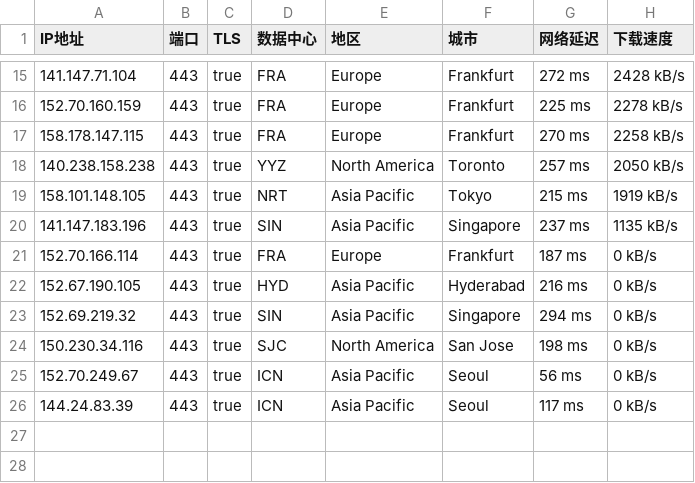
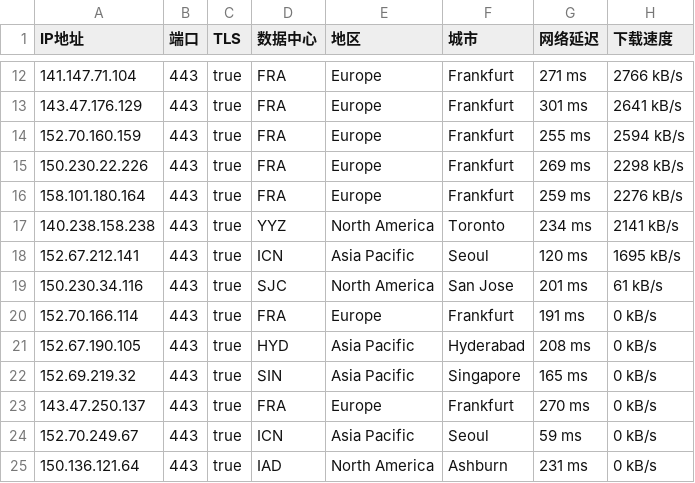
Before and after one commit to ailx1101/Cloudflare-IP-SpeedTest, a CSV file: ip.csv, drawn as a sheet; only a part is shown, gaps mark what is left out; the diff covers the shown part only.

```diff
--- a/ip.csv
+++ b/ip.csv
@@ -15,12 +12,14 @@ IP地址,端口,TLS,数据中心,地区,城市,网络延迟,下载速度
-141.147.71.104,443,true,FRA,Europe,Frankfurt,272 ms,2428 kB/s
-152.70.160.159,443,true,FRA,Europe,Frankfurt,225 ms,2278 kB/s
-158.178.147.115,443,true,FRA,Europe,Frankfurt,270 ms,2258 kB/s
-140.238.158.238,443,true,YYZ,North America,Toronto,257 ms,2050 kB/s
-158.101.148.105,443,true,NRT,Asia Pacific,Tokyo,215 ms,1919 kB/s
-141.147.183.196,443,true,SIN,Asia Pacific,Singapore,237 ms,1135 kB/s
-152.70.166.114,443,true,FRA,Europe,Frankfurt,187 ms,0 kB/s
-152.67.190.105,443,true,HYD,Asia Pacific,Hyderabad,216 ms,0 kB/s
-152.69.219.32,443,true,SIN,Asia Pacific,Singapore,294 ms,0 kB/s
-150.230.34.116,443,true,SJC,North America,San Jose,198 ms,0 kB/s
-152.70.249.67,443,true,ICN,Asia Pacific,Seoul,56 ms,0 kB/s
-144.24.83.39,443,true,ICN,Asia Pacific,Seoul,117 ms,0 kB/s
+141.147.71.104,443,true,FRA,Europe,Frankfurt,271 ms,2766 kB/s
+143.47.176.129,443,true,FRA,Europe,Frankfurt,301 ms,2641 kB/s
+152.70.160.159,443,true,FRA,Europe,Frankfurt,255 ms,2594 kB/s
+150.230.22.226,443,true,FRA,Europe,Frankfurt,269 ms,2298 kB/s
+158.101.180.164,443,true,FRA,Europe,Frankfurt,259 ms,2276 kB/s
+140.238.158.238,443,true,YYZ,North America,Toronto,234 ms,2141 kB/s
+152.67.212.141,443,true,ICN,Asia Pacific,Seoul,120 ms,1695 kB/s
+150.230.34.116,443,true,SJC,North America,San Jose,201 ms,61 kB/s
+152.70.166.114,443,true,FRA,Europe,Frankfurt,191 ms,0 kB/s
+152.67.190.105,443,true,HYD,Asia Pacific,Hyderabad,208 ms,0 kB/s
+152.69.219.32,443,true,SIN,Asia Pacific,Singapore,165 ms,0 kB/s
+143.47.250.137,443,true,FRA,Europe,Frankfurt,270 ms,0 kB/s
+152.70.249.67,443,true,ICN,Asia Pacific,Seoul,59 ms,0 kB/s
+150.136.121.64,443,true,IAD,North America,Ashburn,231 ms,0 kB/s
```
Also changed, not shown: 1 added row, 4 removed rows and 28 edited cells elsewhere in this file.
